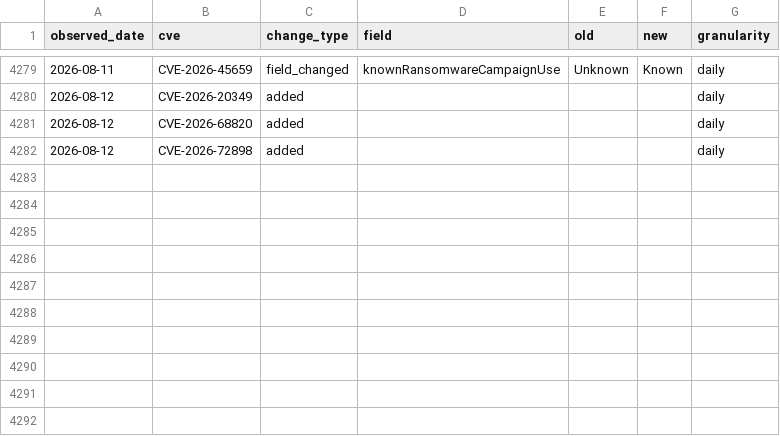
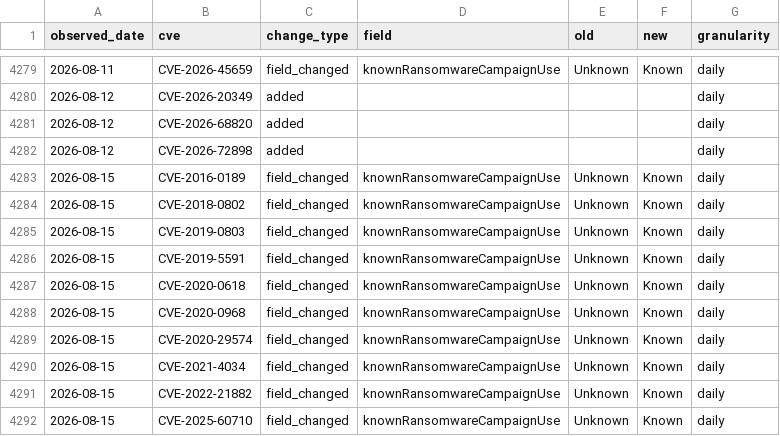
Before and after one commit to Devko/CyberMon, a CSV file: site/data/history/kev_changelog.csv, drawn as a sheet; only a part is shown, gaps mark what is left out; the diff names each change by its address in the sheet, - before the commit and + after, or states it on an @@ line.

Commit message:
data: nightly refresh 2026-08-15 [skip ci]

```diff
--- a/site/data/history/kev_changelog.csv
+++ b/site/data/history/kev_changelog.csv
+row 4283: 2026-08-15 | CVE-2016-0189 | field_changed | knownRansomwareCampaignUse | Unknown | Known | daily
+row 4284: 2026-08-15 | CVE-2018-0802 | field_changed | knownRansomwareCampaignUse | Unknown | Known | daily
+row 4285: 2026-08-15 | CVE-2019-0803 | field_changed | knownRansomwareCampaignUse | Unknown | Known | daily
+row 4286: 2026-08-15 | CVE-2019-5591 | field_changed | knownRansomwareCampaignUse | Unknown | Known | daily
+row 4287: 2026-08-15 | CVE-2020-0618 | field_changed | knownRansomwareCampaignUse | Unknown | Known | daily
+row 4288: 2026-08-15 | CVE-2020-0968 | field_changed | knownRansomwareCampaignUse | Unknown | Known | daily
+row 4289: 2026-08-15 | CVE-2020-29574 | field_changed | knownRansomwareCampaignUse | Unknown | Known | daily
+row 4290: 2026-08-15 | CVE-2021-4034 | field_changed | knownRansomwareCampaignUse | Unknown | Known | daily
+row 4291: 2026-08-15 | CVE-2022-21882 | field_changed | knownRansomwareCampaignUse | Unknown | Known | daily
+row 4292: 2026-08-15 | CVE-2025-60710 | field_changed | knownRansomwareCampaignUse | Unknown | Known | daily
```
Also changed, not shown: site/data/history/botnet_c2.csv, site/data/history/epss_volatility.csv, 38 other files.
